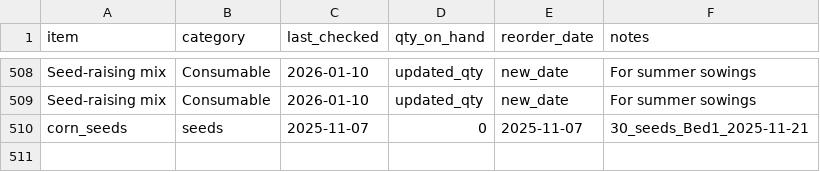
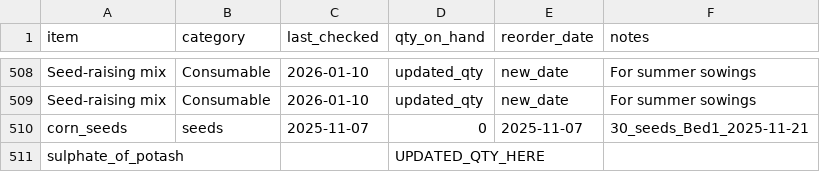
Before and after one commit to ozbren/garden-ai, a CSV file: data/garden_shopping.csv, drawn as a sheet; only a part is shown, gaps mark what is left out; the diff names each change by its address in the sheet, - before the commit and + after, or states it on an @@ line.

```diff
--- a/data/garden_shopping.csv
+++ b/data/garden_shopping.csv
+row 511: sulphate_of_potash |  |  | UPDATED_QTY_HERE
```
